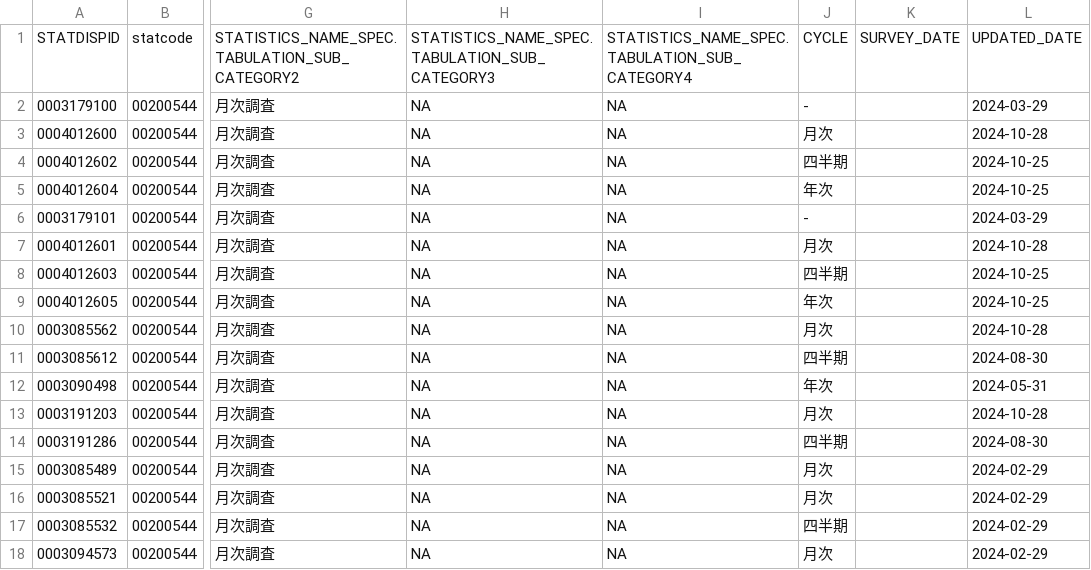
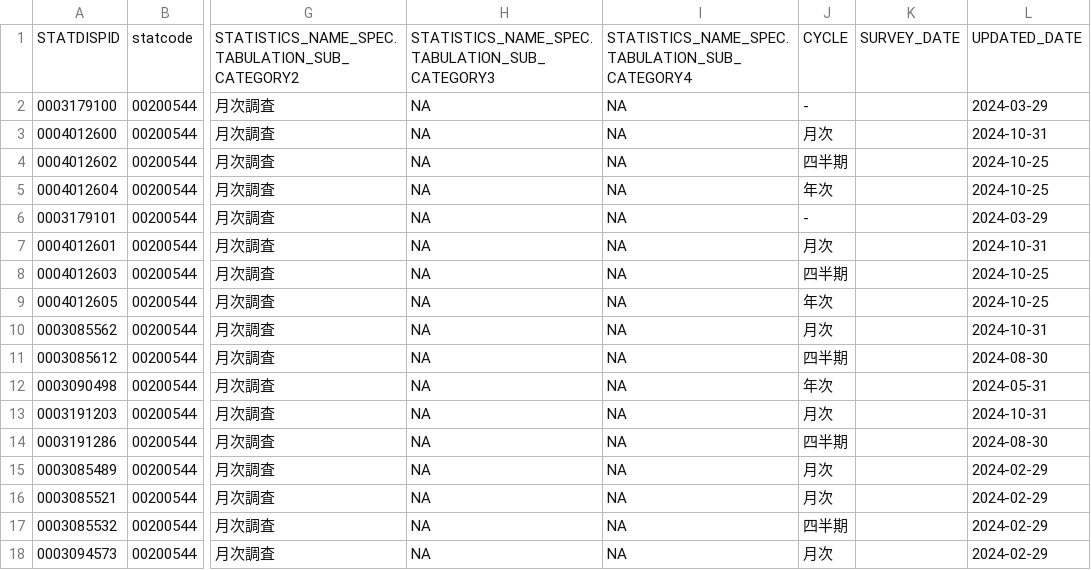
Before and after one commit to tsutomu-nagano/resume, a CSV file: resource/tables/00200544_tables.csv, drawn as a sheet; only a part is shown, gaps mark what is left out; the diff names each change by its address in the sheet, - before the commit and + after, or states it on an @@ line.

```diff
--- a/resource/tables/00200544_tables.csv
+++ b/resource/tables/00200544_tables.csv
-L3: 2024-10-28
+L3: 2024-10-31
-L7: 2024-10-28
+L7: 2024-10-31
-L10: 2024-10-28
+L10: 2024-10-31
-L13: 2024-10-28
+L13: 2024-10-31
```
Also changed, not shown: resource/tables/00250005_tables.csv, resource/tables/00450399_tables.csv, 11 other files.
